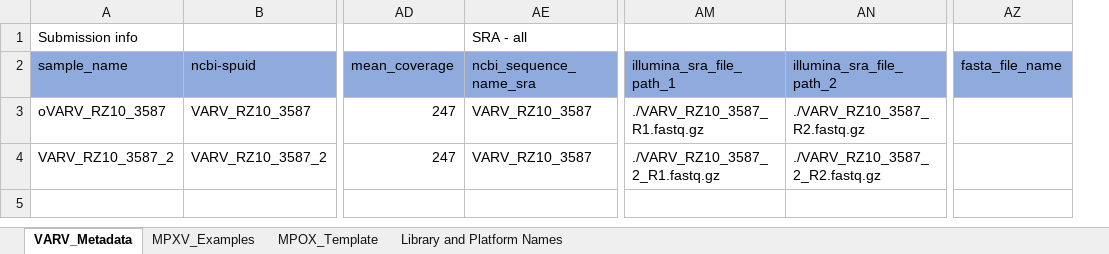
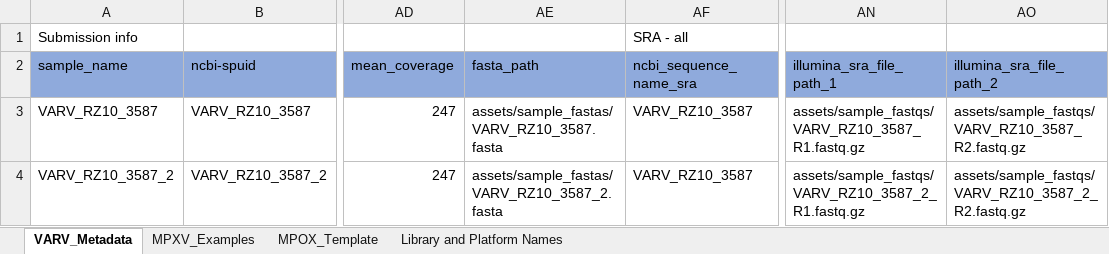
Before and after one commit to CDCgov/tostadas, an Excel workbook: assets/sample_metadata/VARV_metadata_Sample_Run_1.xlsx, sheet VARV_Metadata, drawn as a sheet; only a part is shown, gaps mark what is left out; values as stored, in another font and other column widths than the file's, no borders; removed rows and columns are numbered as before the commit, all else as after; the diff names each change by its address in the sheet, - before the commit and + after, or states it on an @@ line.

```diff
--- a/assets/sample_metadata/VARV_metadata_Sample_Run_1.xlsx (sheet VARV_Metadata)
+++ b/assets/sample_metadata/VARV_metadata_Sample_Run_1.xlsx (sheet VARV_Metadata)
+column AE (fasta_path), rows 3-4: assets/sample_fastas/VARV_RZ10_3587.fasta | assets/sample_fastas/VARV_RZ10_3587_2.fasta
-column AZ (fasta_file_name), empty
-A3 (sample_name): oVARV_RZ10_3587
+A3 (sample_name): VARV_RZ10_3587
-AN3 (illumina_sra_file_path_1): ./VARV_RZ10_3587_R1.fastq.gz
+AN3 (illumina_sra_file_path_1): assets/sample_fastqs/VARV_RZ10_3587_R1.fastq.gz
-AO3 (illumina_sra_file_path_2): ./VARV_RZ10_3587_R2.fastq.gz
+AO3 (illumina_sra_file_path_2): assets/sample_fastqs/VARV_RZ10_3587_R2.fastq.gz
-AN4 (illumina_sra_file_path_1): ./VARV_RZ10_3587_2_R1.fastq.gz
+AN4 (illumina_sra_file_path_1): assets/sample_fastqs/VARV_RZ10_3587_2_R1.fastq.gz
-AO4 (illumina_sra_file_path_2): ./VARV_RZ10_3587_2_R2.fastq.gz
+AO4 (illumina_sra_file_path_2): assets/sample_fastqs/VARV_RZ10_3587_2_R2.fastq.gz
```
Also changed, not shown: assets/sample_metadata/Cdiphtheriae_test_1.xlsx, assets/sample_metadata/custom_fields_MPXV_metadata_Sample_Run_1.xlsx.
